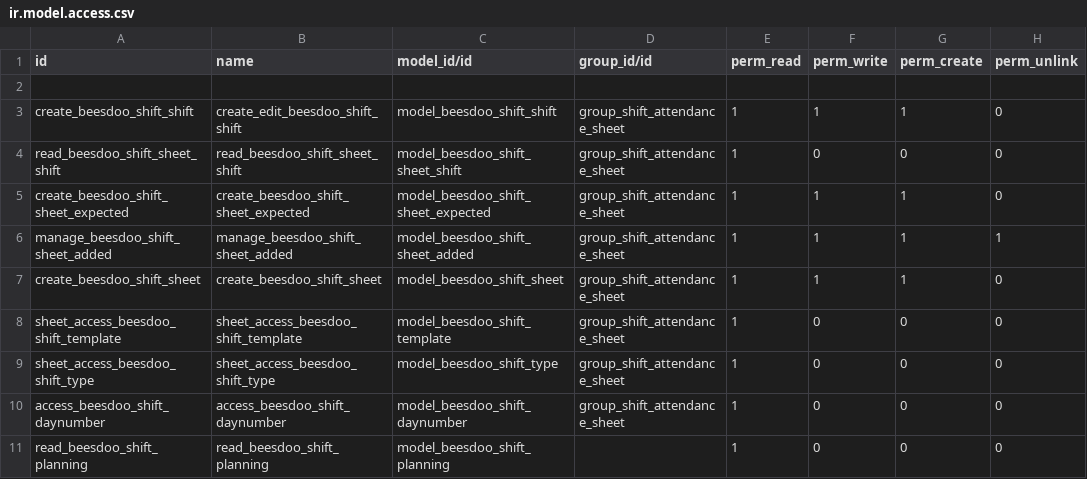
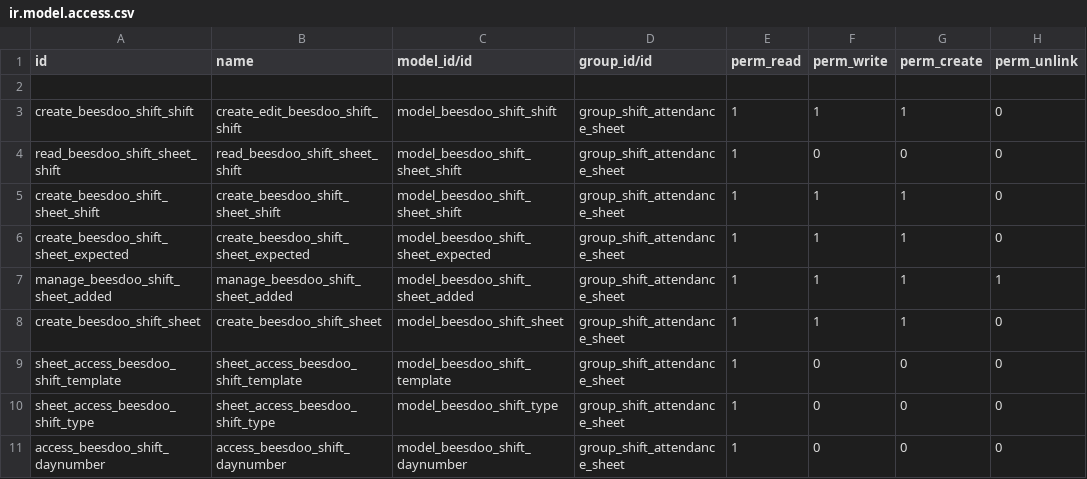
Before and after one commit to marionumza/Obeesdoo, a CSV file: beesdoo_shift/security/ir.model.access.csv, drawn as a sheet; only a part is shown; the shorter side is filled out with more unchanged rows.

```diff
--- a/beesdoo_shift/security/ir.model.access.csv
+++ b/beesdoo_shift/security/ir.model.access.csv
@@ -4,2 +4,3 @@ create_beesdoo_shift_shift,create_edit_beesdoo_shift_shift,model_beesdoo_shift_s
 read_beesdoo_shift_sheet_shift,read_beesdoo_shift_sheet_shift,model_beesdoo_shift_sheet_shift,group_shift_attendance_sheet,1,0,0,0
+create_beesdoo_shift_sheet_shift,create_beesdoo_shift_sheet_shift,model_beesdoo_shift_sheet_shift,group_shift_attendance_sheet,1,1,1,0
 create_beesdoo_shift_sheet_expected,create_beesdoo_shift_sheet_expected,model_beesdoo_shift_sheet_expected,group_shift_attendance_sheet,1,1,1,0
```
Also changed, not shown: 7 other files.
